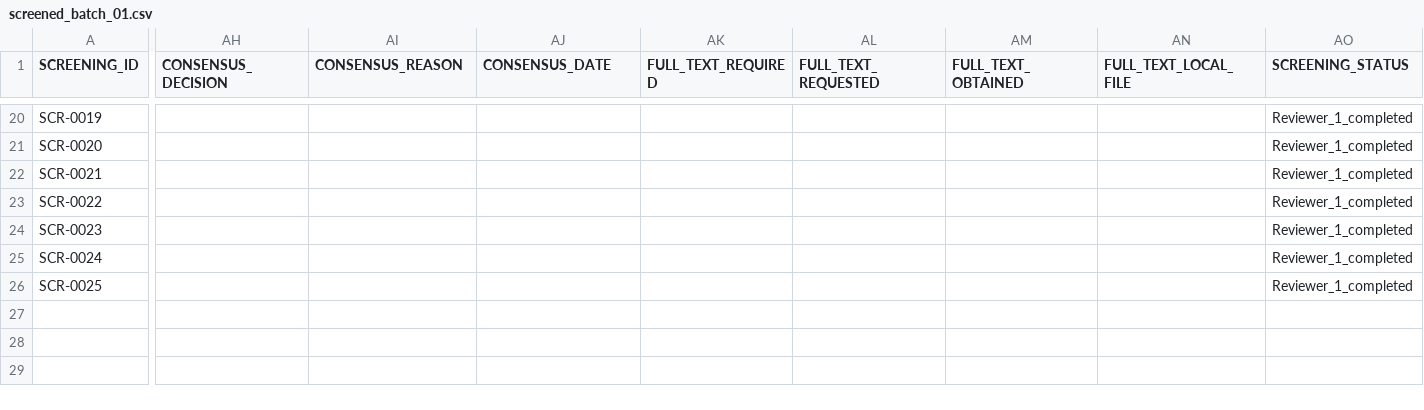
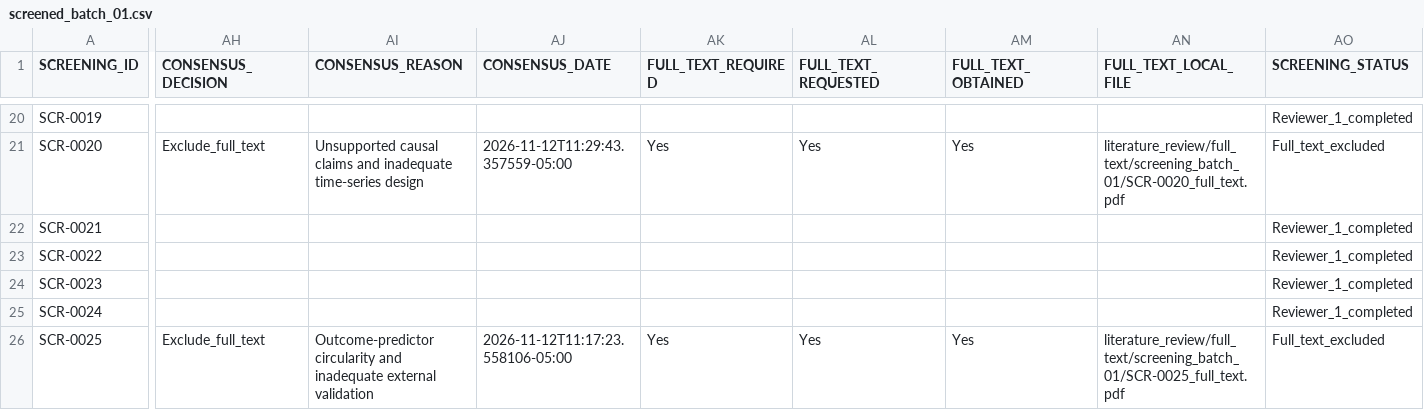
Before and after one commit to erickmoralesjp07-dotcom/education-dynamics-haro-morales, a CSV file: literature_review/screening_results/screened_batch_01.csv, drawn as a sheet; only a part is shown, gaps mark what is left out; the diff covers the shown part only; the diff names each change by its address in the sheet, - before the commit and + after, or states it on an @@ line.

```diff
--- a/literature_review/screening_results/screened_batch_01.csv
+++ b/literature_review/screening_results/screened_batch_01.csv
-AH21 (CONSENSUS_DECISION): (empty)
+AH21 (CONSENSUS_DECISION): Exclude_full_text
-AI21 (CONSENSUS_REASON): (empty)
+AI21 (CONSENSUS_REASON): Unsupported causal claims and inadequate time-series design
-AJ21 (CONSENSUS_DATE): (empty)
+AJ21 (CONSENSUS_DATE): 2026-11-12T11:29:43.357559-05:00
-AK21 (FULL_TEXT_REQUIRED): (empty)
+AK21 (FULL_TEXT_REQUIRED): Yes
-AL21 (FULL_TEXT_REQUESTED): (empty)
+AL21 (FULL_TEXT_REQUESTED): Yes
-AM21 (FULL_TEXT_OBTAINED): (empty)
+AM21 (FULL_TEXT_OBTAINED): Yes
-AN21 (FULL_TEXT_LOCAL_FILE): (empty)
+AN21 (FULL_TEXT_LOCAL_FILE): literature_review/full_text/screening_batch_01/SCR-0020_full_text.pdf
-AO21 (SCREENING_STATUS): Reviewer_1_completed
+AO21 (SCREENING_STATUS): Full_text_excluded
-AH26 (CONSENSUS_DECISION): (empty)
+AH26 (CONSENSUS_DECISION): Exclude_full_text
-AI26 (CONSENSUS_REASON): (empty)
+AI26 (CONSENSUS_REASON): Outcome-predictor circularity and inadequate external validation
-AJ26 (CONSENSUS_DATE): (empty)
+AJ26 (CONSENSUS_DATE): 2026-11-12T11:17:23.558106-05:00
-AK26 (FULL_TEXT_REQUIRED): (empty)
+AK26 (FULL_TEXT_REQUIRED): Yes
-AL26 (FULL_TEXT_REQUESTED): (empty)
+AL26 (FULL_TEXT_REQUESTED): Yes
-AM26 (FULL_TEXT_OBTAINED): (empty)
+AM26 (FULL_TEXT_OBTAINED): Yes
-AN26 (FULL_TEXT_LOCAL_FILE): (empty)
+AN26 (FULL_TEXT_LOCAL_FILE): literature_review/full_text/screening_batch_01/SCR-0025_full_text.pdf
-AO26 (SCREENING_STATUS): Reviewer_1_completed
+AO26 (SCREENING_STATUS): Full_text_excluded
```
Also changed, not shown: 32 edited cells elsewhere in this file, literature_review/search_results/title_abstract_screening_queue.csv, 11 other files.
